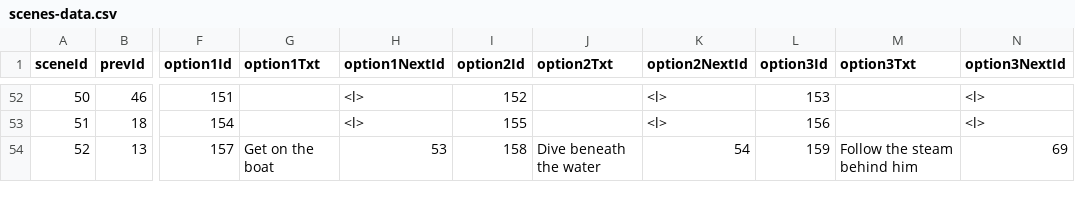
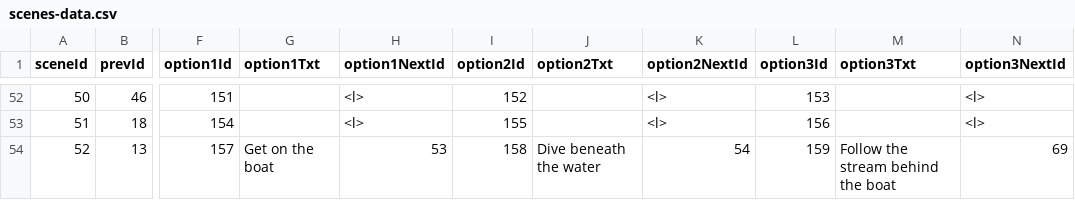
Before and after one commit to sleephawk/adventure-game, a CSV file: src/data/scenes-data.csv, drawn as a sheet; only a part is shown, gaps mark what is left out; the diff covers the shown part only; the diff names each change by its address in the sheet, - before the commit and + after, or states it on an @@ line.

Commit message:
post-submission data fixes for a few choices

```diff
--- a/src/data/scenes-data.csv
+++ b/src/data/scenes-data.csv
-M54 (option3Txt): Follow the steam behind him
+M54 (option3Txt): Follow the stream behind the boat
```
Also changed, not shown: 4 edited cells elsewhere in this file.
